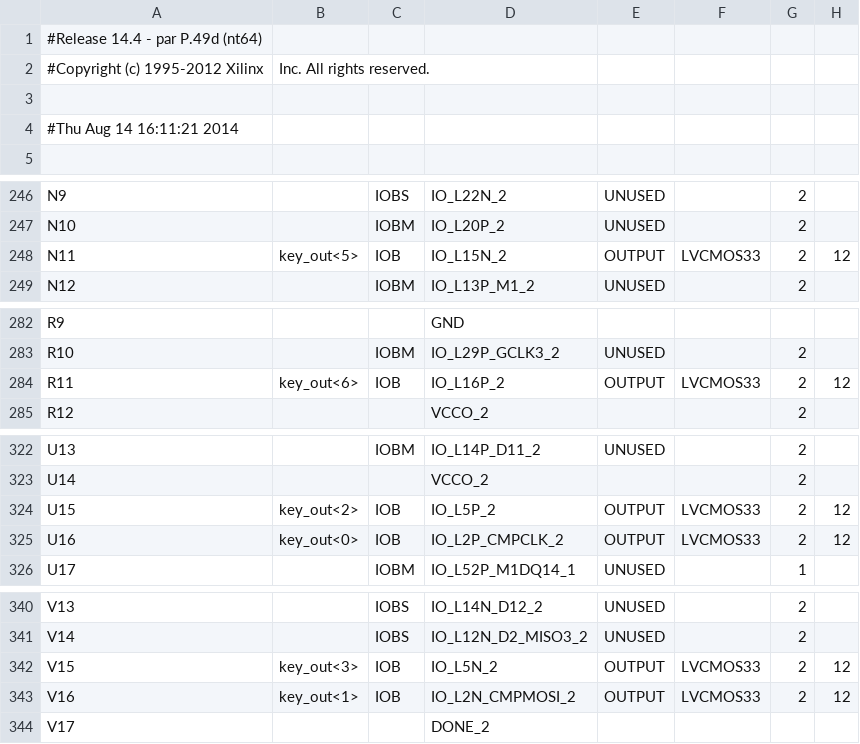
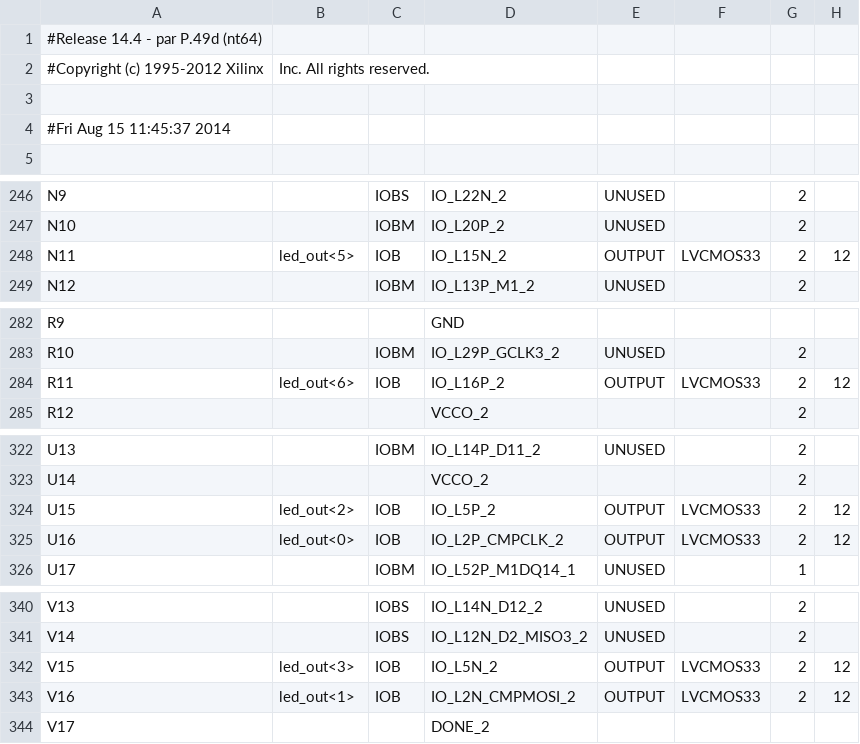
Before and after one commit to cheniel/octave-keyboard, a CSV file: OctaveKeyboard/OctaveKeyboardTop_pad.csv, drawn as a sheet; only a part is shown, gaps mark what is left out; the diff covers the shown part only; the diff names each change by its address in the sheet, - before the commit and + after, or states it on an @@ line.

```diff
--- a/OctaveKeyboard/OctaveKeyboardTop_pad.csv
+++ b/OctaveKeyboard/OctaveKeyboardTop_pad.csv
-A4: #Thu Aug 14 16:11:21 2014
+A4: #Fri Aug 15 11:45:37 2014
-B248: key_out<5>
+B248: led_out<5>
-B284: key_out<6>
+B284: led_out<6>
-B324: key_out<2>
+B324: led_out<2>
-B325: key_out<0>
+B325: led_out<0>
-B342: key_out<3>
+B342: led_out<3>
-B343: key_out<1>
+B343: led_out<1>
```
Also changed, not shown: 81 edited cells elsewhere in this file, 33 other files.
